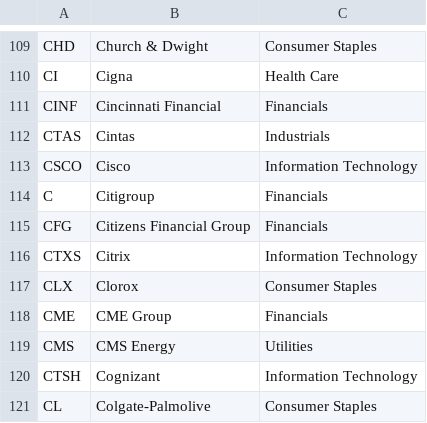
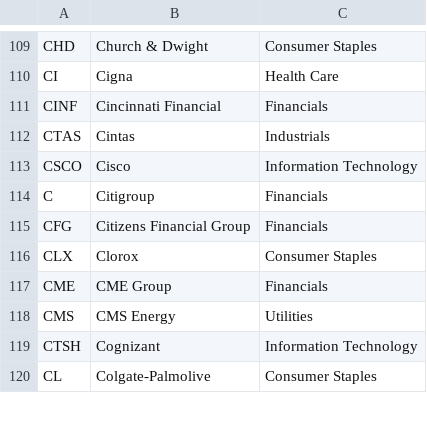
Before and after one commit to frek818/s-and-p-500-companies, a CSV file: data/constituents.csv, drawn as a sheet; only a part is shown, gaps mark what is left out; the diff names each change by its address in the sheet, - before the commit and + after, or states it on an @@ line.

Commit message:
[data][skip ci] automatic update

```diff
--- a/data/constituents.csv
+++ b/data/constituents.csv
-row 116: CTXS | Citrix | Information Technology
```
Also changed, not shown: 1 other file.
